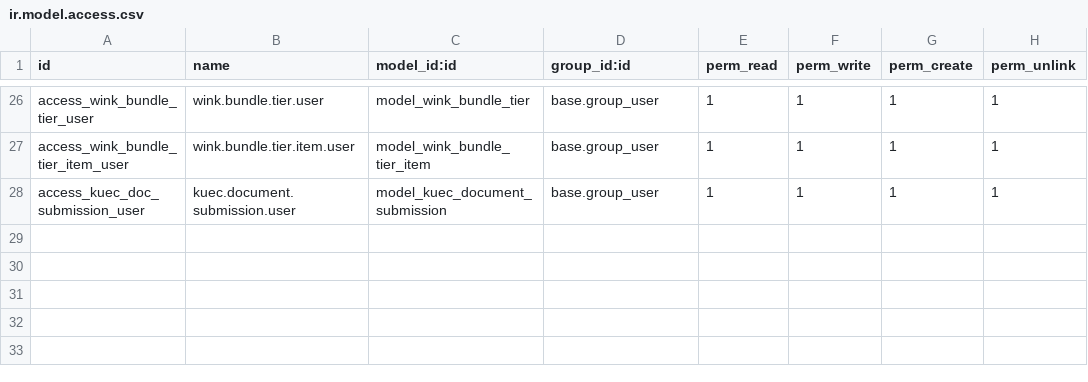
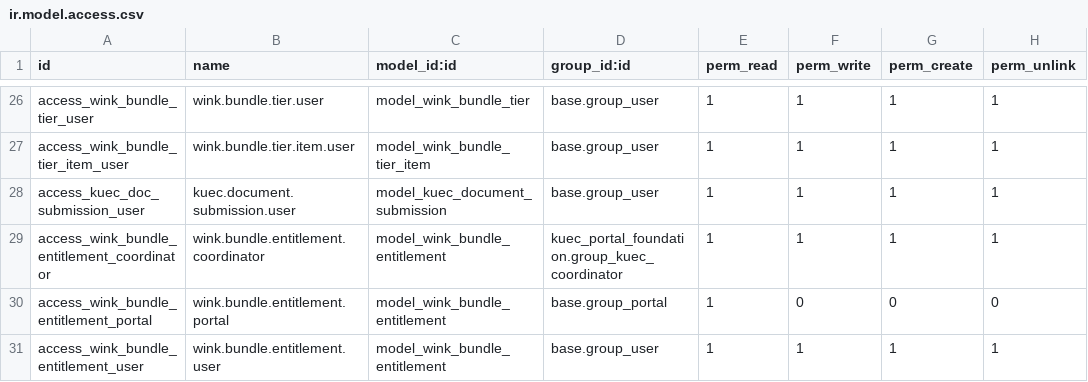
Before and after one commit to m-sankar-kaizen/kuec-wink, a CSV file: kuec_service_catalogue/security/ir.model.access.csv, drawn as a sheet; only a part is shown, gaps mark what is left out.

Commit message:
Refactor: Implement Entitlement Architecture for Bundled Services

```diff
--- a/kuec_service_catalogue/security/ir.model.access.csv
+++ b/kuec_service_catalogue/security/ir.model.access.csv
@@ -28 +28,4 @@ access_wink_bundle_tier_item_user,wink.bundle.tier.item.user,model_wink_bundle_t
 access_kuec_doc_submission_user,kuec.document.submission.user,model_kuec_document_submission,base.group_user,1,1,1,1
+access_wink_bundle_entitlement_coordinator,wink.bundle.entitlement.coordinator,model_wink_bundle_entitlement,kuec_portal_foundation.group_kuec_coordinator,1,1,1,1
+access_wink_bundle_entitlement_portal,wink.bundle.entitlement.portal,model_wink_bundle_entitlement,base.group_portal,1,0,0,0
+access_wink_bundle_entitlement_user,wink.bundle.entitlement.user,model_wink_bundle_entitlement,base.group_user,1,1,1,1
```
Also changed, not shown: 8 other files.
